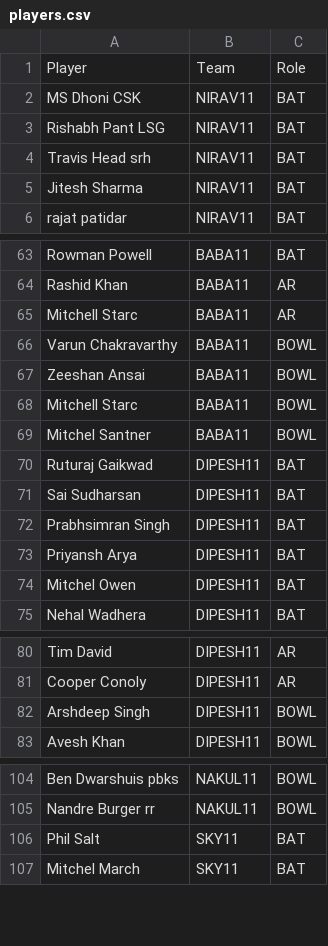
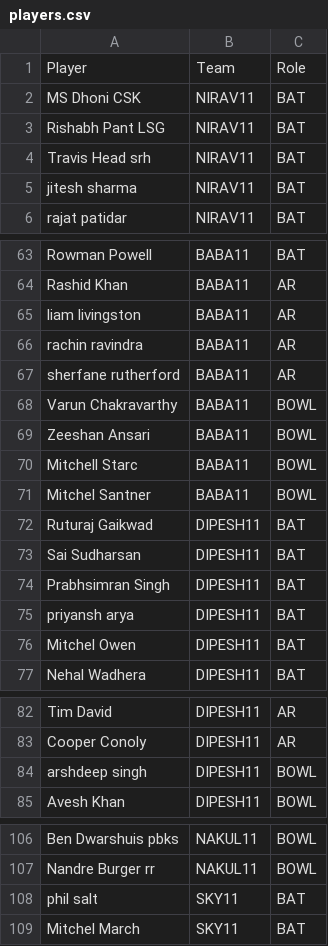
Before and after one commit to pratikalwaysrocks/Wadi-IPL-2026, a CSV file: players.csv, drawn as a sheet; only a part is shown, gaps mark what is left out; the diff covers the shown part only.

Commit message:
Add files via upload

```diff
--- a/players.csv
+++ b/players.csv
@@ -4,3 +4,3 @@ Rishabh Pant LSG,NIRAV11,BAT
 Travis Head srh,NIRAV11,BAT
-Jitesh Sharma,NIRAV11,BAT
+jitesh sharma,NIRAV11,BAT
 rajat patidar,NIRAV11,BAT
@@ -64,5 +64,7 @@ Rowman Powell,BABA11,BAT
 Rashid Khan,BABA11,AR
-Mitchell Starc,BABA11,AR
+liam livingston,BABA11,AR
+rachin ravindra,BABA11,AR
+sherfane rutherford,BABA11,AR
 Varun Chakravarthy,BABA11,BOWL
-Zeeshan Ansai,BABA11,BOWL
+Zeeshan Ansari,BABA11,BOWL
 Mitchell Starc,BABA11,BOWL
@@ -72,3 +74,3 @@ Sai Sudharsan,DIPESH11,BAT
 Prabhsimran Singh,DIPESH11,BAT
-Priyansh Arya,DIPESH11,BAT
+priyansh arya,DIPESH11,BAT
 Mitchel Owen,DIPESH11,BAT
@@ -81,3 +83,3 @@ Tim David,DIPESH11,AR
 Cooper Conoly,DIPESH11,AR
-Arshdeep Singh,DIPESH11,BOWL
+arshdeep singh,DIPESH11,BOWL
 Avesh Khan,DIPESH11,BOWL
@@ -105,3 +107,3 @@ Ben Dwarshuis pbks,NAKUL11,BOWL
 Nandre Burger rr,NAKUL11,BOWL
-Phil Salt,SKY11, BAT
+phil salt,SKY11, BAT
 Mitchel March,SKY11,BAT
```
Also changed, not shown: 2 edited cells elsewhere in this file.
